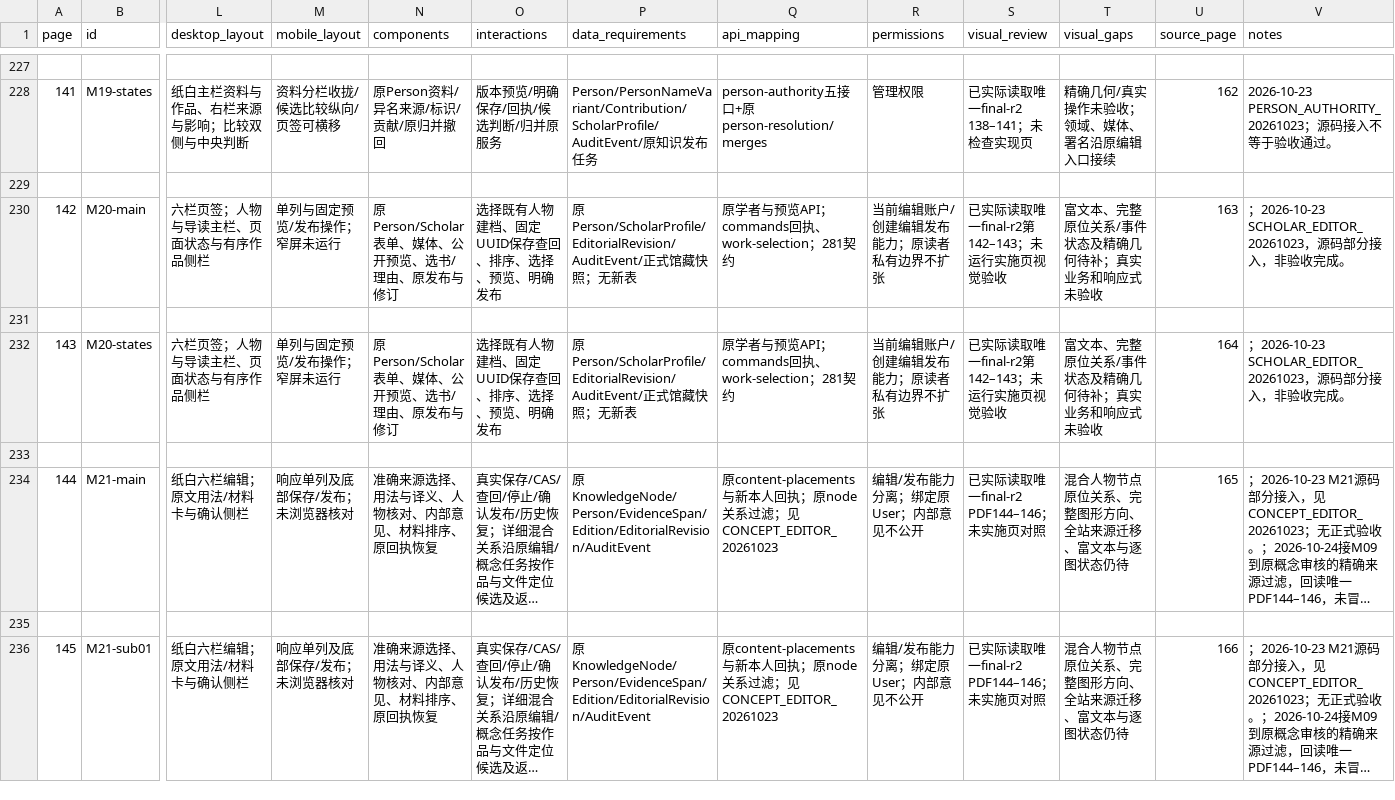
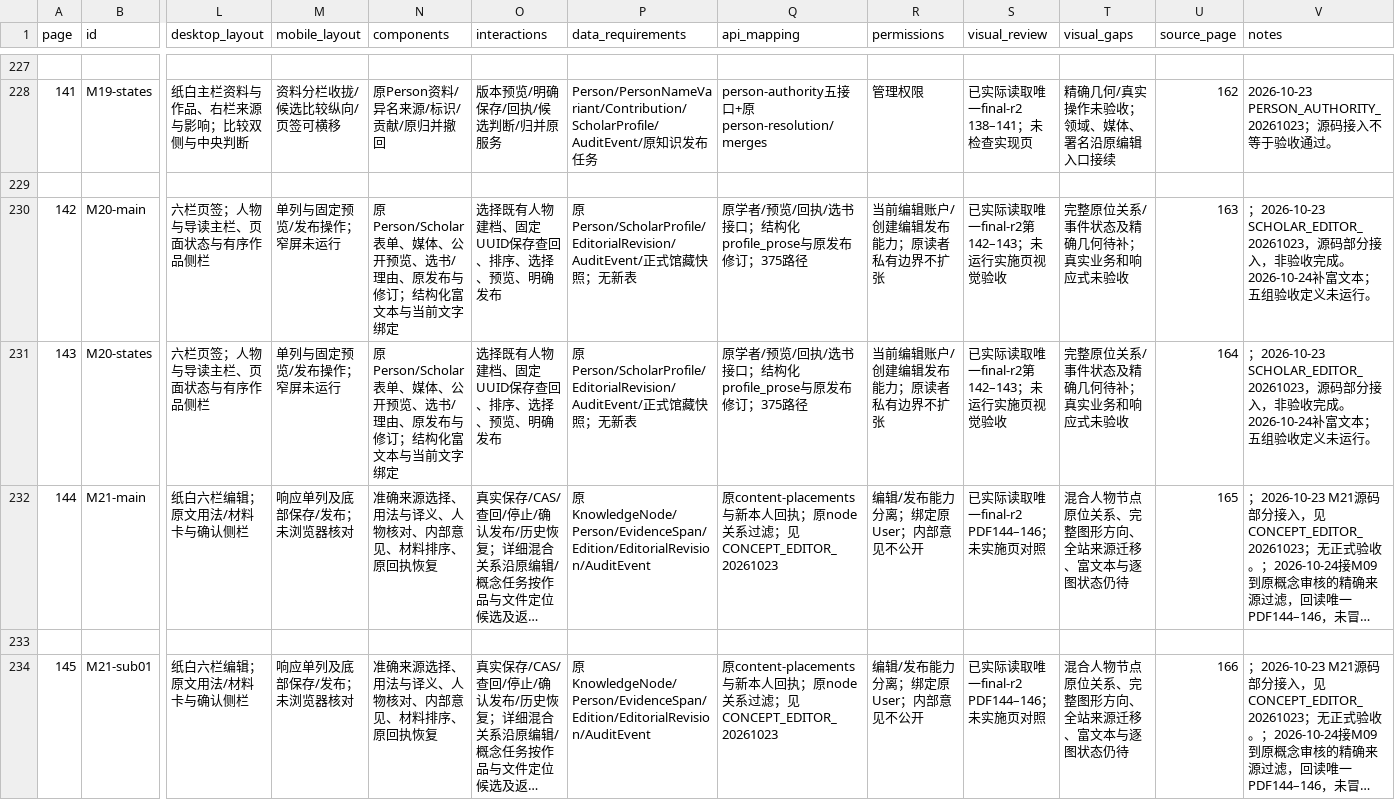
Before and after one commit to WinstonMo0807/social-theory-library, a CSV file: docs/stl4/ATLAS_INDEX.csv, drawn as a sheet; only a part is shown, gaps mark what is left out; long unchanged cells end in …; removed rows and columns are numbered as before the commit, all else as after; rows hold the shown columns only; the diff names each change by its address in the sheet, - before the commit and + after, or states it on an @@ line.

Commit message:
feat(scholars): bind rich prose to saved text and preserve uncertain saves

```diff
--- a/docs/stl4/ATLAS_INDEX.csv
+++ b/docs/stl4/ATLAS_INDEX.csv
-N230 (components): 原Person/Scholar表单、媒体、公开预览、选书/理由、原发布与修订
+N230 (components): 原Person/Scholar表单、媒体、公开预览、选书/理由、原发布与修订；结构化富文本与当前文字绑定
-Q230 (api_mapping): 原学者与预览API；commands回执、work-selection；281契约
+Q230 (api_mapping): 原学者/预览/回执/选书接口；结构化profile_prose与原发布修订；375路径
-T230 (visual_gaps): 富文本、完整原位关系/事件状态及精确几何待补；真实业务和响应式未验收
+T230 (visual_gaps): 完整原位关系/事件状态及精确几何待补；真实业务和响应式未验收
-V230 (notes): …成。
+V230 (notes): …成。2026-10-24补富文本；五组验收定义未运行。
-row 231: (empty)
-N231 (components): 原Person/Scholar表单、媒体、公开预览、选书/理由、原发布与修订
+N231 (components): 原Person/Scholar表单、媒体、公开预览、选书/理由、原发布与修订；结构化富文本与当前文字绑定
-Q231 (api_mapping): 原学者与预览API；commands回执、work-selection；281契约
+Q231 (api_mapping): 原学者/预览/回执/选书接口；结构化profile_prose与原发布修订；375路径
-T231 (visual_gaps): 富文本、完整原位关系/事件状态及精确几何待补；真实业务和响应式未验收
+T231 (visual_gaps): 完整原位关系/事件状态及精确几何待补；真实业务和响应式未验收
-V231 (notes): …成。
+V231 (notes): …成。2026-10-24补富文本；五组验收定义未运行。
-row 233: (empty)
```
Also changed, not shown: 31 other files.
